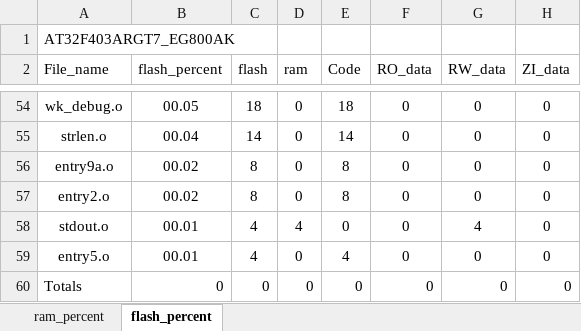
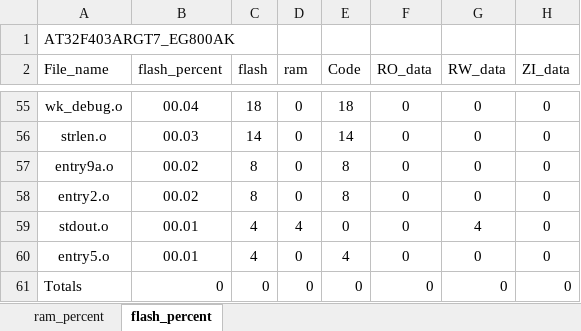
Before and after one commit to Coke-Addictive/FreeRTOS_AT32F403ARGT7_EG800AK, an Excel workbook: project/MDK_V5/AT32F403ARGT7_EG800AK_analysis.xlsx, sheet flash_percent, drawn as a sheet; only a part is shown, gaps mark what is left out; values as stored, in another font and other column widths than the file's, no borders; charts and pictures and table styles not drawn; addresses are those after the commit; the diff covers the shown part only; the diff names each change by its address in the sheet, - before the commit and + after, or states it on an @@ line.

```diff
--- a/project/MDK_V5/AT32F403ARGT7_EG800AK_analysis.xlsx (sheet flash_percent)
+++ b/project/MDK_V5/AT32F403ARGT7_EG800AK_analysis.xlsx (sheet flash_percent)
-B55 (flash_percent): 00.05
+B55 (flash_percent): 00.04
-B56 (flash_percent): 00.04
+B56 (flash_percent): 00.03
```
Also changed, not shown: 3 added rows, 2 removed rows and 55 edited cells elsewhere in this sheet, sheet ram_percent, charts or pictures, 11 other files.
